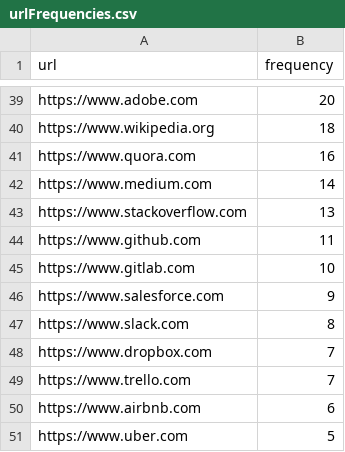
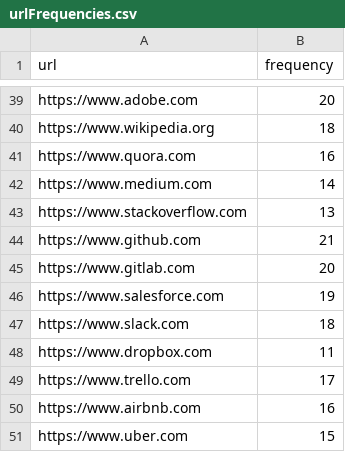
Before and after one commit to macvincent/slbdch, a CSV file: load_generator/urlFrequencies.csv, drawn as a sheet; only a part is shown, gaps mark what is left out.

```diff
--- a/load_generator/urlFrequencies.csv
+++ b/load_generator/urlFrequencies.csv
@@ -43,9 +43,9 @@ https://www.medium.com,14
 https://www.stackoverflow.com,13
-https://www.github.com,11
-https://www.gitlab.com,10
-https://www.salesforce.com,9
-https://www.slack.com,8
-https://www.dropbox.com,7
-https://www.trello.com,7
-https://www.airbnb.com,6
-https://www.uber.com,5
+https://www.github.com,21
+https://www.gitlab.com,20
+https://www.salesforce.com,19
+https://www.slack.com,18
+https://www.dropbox.com,11
+https://www.trello.com,17
+https://www.airbnb.com,16
+https://www.uber.com,15
```
Also changed, not shown: 1 other file.
